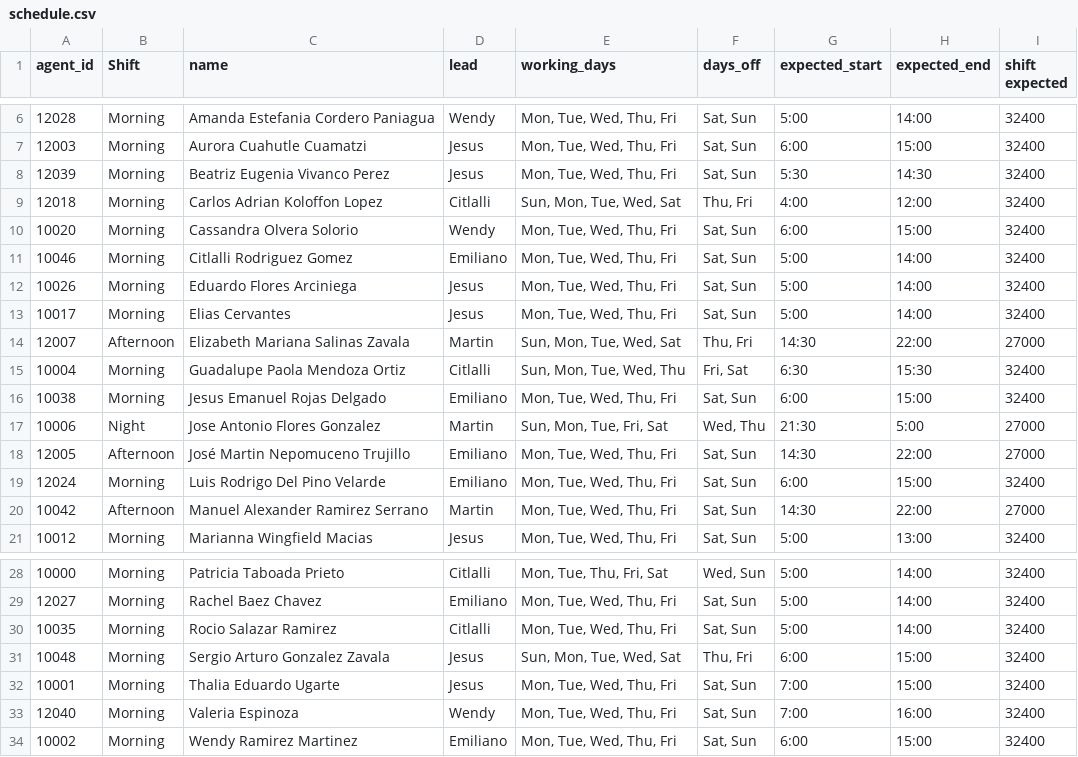
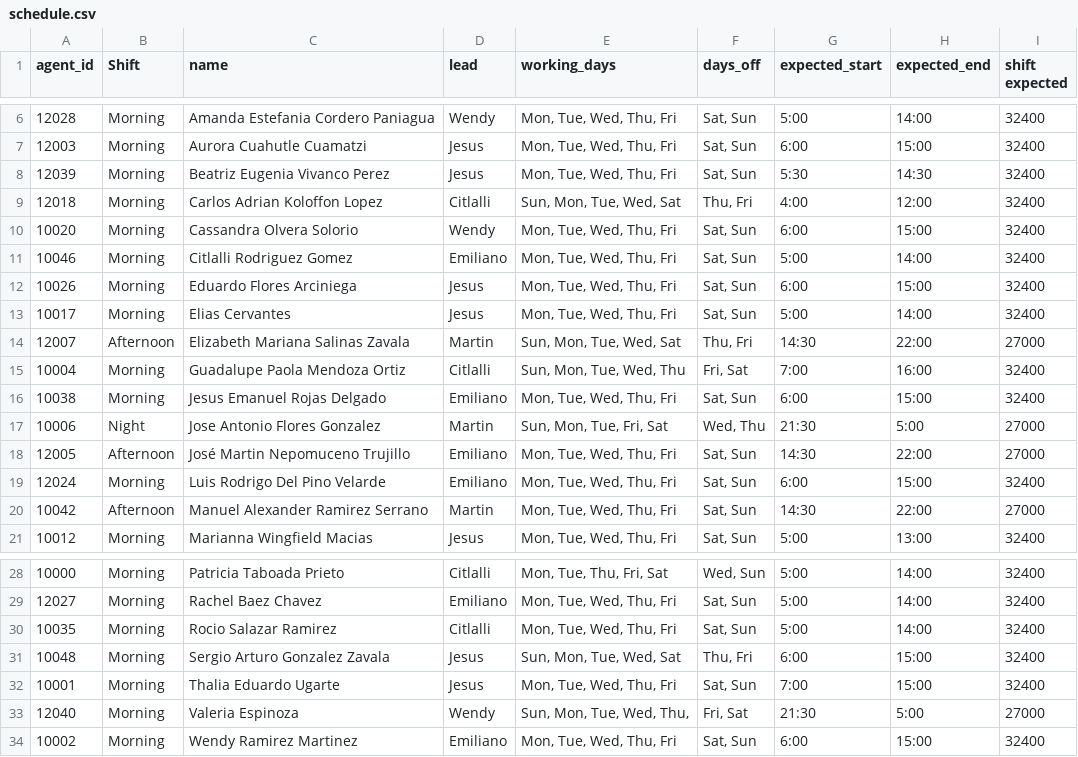
Before and after one commit to emilianorobles/attendance_tracker, a CSV file: schedule.csv, drawn as a sheet; only a part is shown, gaps mark what is left out.

Commit message:
Use DB agent_shift_assignments for attendance
Refactor attendance to read schedules from the roster database instead of schedule.csv. Adds a ScheduleProvider (app/providers/schedule_provider.py) that converts shift codes (S1..S10/OFF) to time ranges and compares actual vs expected times. Updates logic and attendance routes to use the provider and DB-backed roster queries; removes CSV-based schedule loading. Adds comprehensive tests (tests/test_schedule_provider.py) and 6 documentation artifacts (IMPLEMENTATION_SUMMARY.md, VERIFICATION_GUIDE.md, TECHNICAL_SPECIFICATION.md, IMPLEMENTATION_ARTIFACTS.md, REFACTOR_PLAN.md, REFACTOR_VALIDATION.md). Backward-compatible API/UI behavior preserved; 25 tests added/passing and schedule.csv can be deprecated.

```diff
--- a/schedule.csv
+++ b/schedule.csv
@@ -11,6 +11,6 @@
 10046,Morning,Citlalli Rodriguez Gomez,Emiliano,"Mon, Tue, Wed, Thu, Fri","Sat, Sun",5:00,14:00,32400
-10026,Morning,Eduardo Flores Arciniega,Jesus,"Mon, Tue, Wed, Thu, Fri","Sat, Sun",5:00,14:00,32400
+10026,Morning,Eduardo Flores Arciniega,Jesus,"Mon, Tue, Wed, Thu, Fri","Sat, Sun",6:00,15:00,32400
 10017,Morning,Elias Cervantes,Jesus,"Mon, Tue, Wed, Thu, Fri","Sat, Sun",5:00,14:00,32400
 12007,Afternoon,Elizabeth Mariana Salinas Zavala ,Martin,"Sun, Mon, Tue, Wed, Sat","Thu, Fri",14:30,22:00,27000
-10004,Morning,Guadalupe Paola Mendoza Ortiz,Citlalli,"Sun, Mon, Tue, Wed, Thu","Fri, Sat",6:30,15:30,32400
+10004,Morning,Guadalupe Paola Mendoza Ortiz,Citlalli,"Sun, Mon, Tue, Wed, Thu","Fri, Sat",7:00,16:00,32400
 10038,Morning,Jesus Emanuel Rojas Delgado,Emiliano,"Mon, Tue, Wed, Thu, Fri","Sat, Sun",6:00,15:00,32400
@@ -32,3 +32,3 @@
 10001,Morning,Thalia Eduardo Ugarte,Jesus,"Mon, Tue, Wed, Thu, Fri","Sat, Sun",7:00,15:00,32400
-12040,Morning,Valeria Espinoza,Wendy,"Mon, Tue, Wed, Thu, Fri","Sat, Sun",7:00,16:00,32400
+12040,Morning,Valeria Espinoza,Wendy,"Sun, Mon, Tue, Wed, Thu, ","Fri, Sat",21:30,5:00,27000
 10002,Morning,Wendy Ramirez Martinez,Emiliano,"Mon, Tue, Wed, Thu, Fri","Sat, Sun",6:00,15:00,32400
```
Also changed, not shown: 19 other files.
